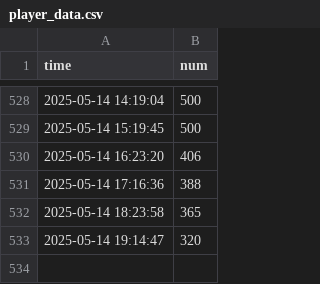
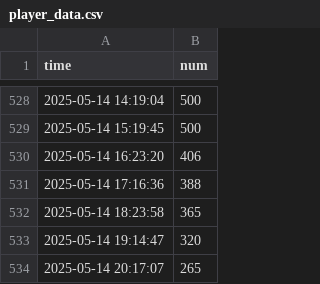
Before and after one commit to annaandmandy/SuperAnimalOnlinePlayerFetching, a CSV file: player_data.csv, drawn as a sheet; only a part is shown, gaps mark what is left out; the diff names each change by its address in the sheet, - before the commit and + after, or states it on an @@ line.

```diff
--- a/player_data.csv
+++ b/player_data.csv
+row 534: 2025-05-14 20:17:07 | 265
```
